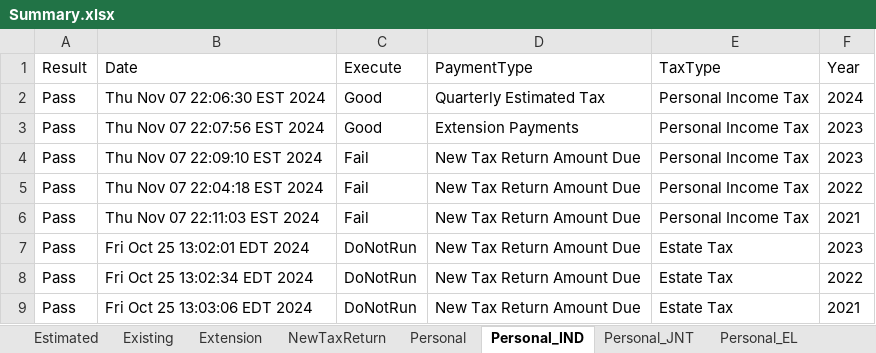
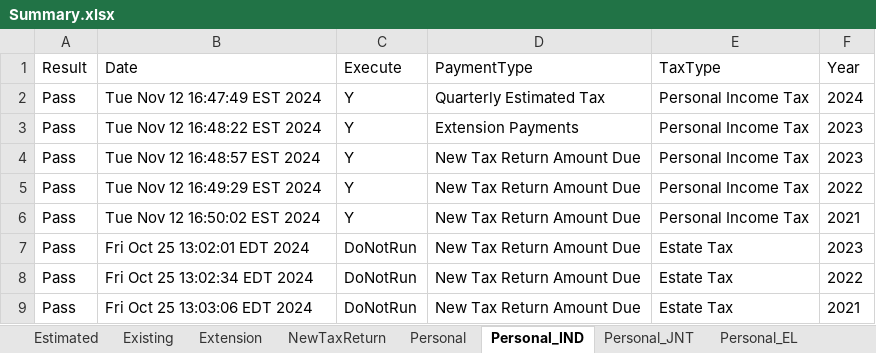
Before and after one commit to dcusend/VPS-Katalon, an Excel workbook: KatalonData/RADTestData/Summary.xlsx, sheet Personal_IND, drawn as a sheet; values as stored, in another font and other column widths than the file's, no borders; the diff names each change by its address in the sheet, - before the commit and + after, or states it on an @@ line.

```diff
--- a/KatalonData/RADTestData/Summary.xlsx (sheet Personal_IND)
+++ b/KatalonData/RADTestData/Summary.xlsx (sheet Personal_IND)
-B2 (Date): Thu Nov 07 22:06:30 EST 2024
+B2 (Date): Tue Nov 12 16:47:49 EST 2024
-C2:C3 (Execute): Good
+C2:C3 (Execute): Y
-B3 (Date): Thu Nov 07 22:07:56 EST 2024
+B3 (Date): Tue Nov 12 16:48:22 EST 2024
-B4 (Date): Thu Nov 07 22:09:10 EST 2024
+B4 (Date): Tue Nov 12 16:48:57 EST 2024
-C4:C6 (Execute): Fail
+C4:C6 (Execute): Y
-B5 (Date): Thu Nov 07 22:04:18 EST 2024
+B5 (Date): Tue Nov 12 16:49:29 EST 2024
-B6 (Date): Thu Nov 07 22:11:03 EST 2024
+B6 (Date): Tue Nov 12 16:50:02 EST 2024
```
Also changed, not shown: sheet NewTaxReturn, sheet Existing, sheet Personal_JNT, sheet Extension, sheet Estimated, sheet Personal_EL, KatalonData/RADTestData/EL-NumberValidation.xlsx, KatalonData/RADTestData/EmailNoMatch.xlsx, 47 other files.
